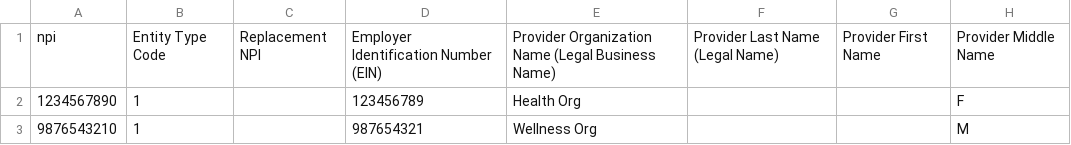
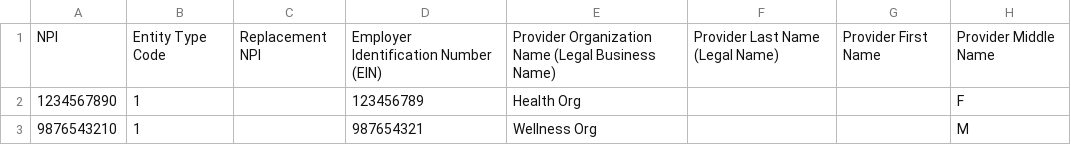
Before and after one commit to ballir27/NPPES_Snowflake, a CSV file: sample_data/npi_data.csv, drawn as a sheet; only a part is shown; the diff names each change by its address in the sheet, - before the commit and + after, or states it on an @@ line.

```diff
--- a/sample_data/npi_data.csv
+++ b/sample_data/npi_data.csv
-A1: npi
+A1: NPI
```
Also changed, not shown: 2 other files.
